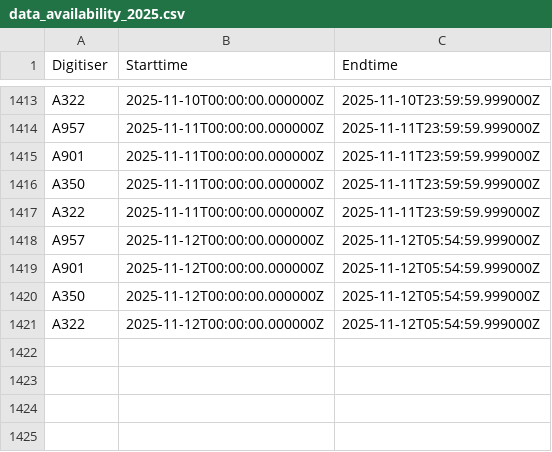
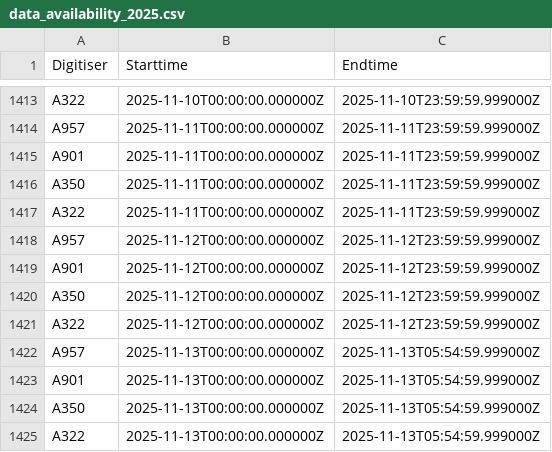
Before and after one commit to nlanget/Aaknes-borehole, a CSV file: data/availability/data_availability_2025.csv, drawn as a sheet; only a part is shown, gaps mark what is left out.

Commit message:
Updated data files

```diff
--- a/data/availability/data_availability_2025.csv
+++ b/data/availability/data_availability_2025.csv
@@ -1417,5 +1417,9 @@ A350	2025-11-11T00:00:00.000000Z	2025-11-11T23:59:59.999000Z
 A322	2025-11-11T00:00:00.000000Z	2025-11-11T23:59:59.999000Z
-A957	2025-11-12T00:00:00.000000Z	2025-11-12T05:54:59.999000Z
-A901	2025-11-12T00:00:00.000000Z	2025-11-12T05:54:59.999000Z
-A350	2025-11-12T00:00:00.000000Z	2025-11-12T05:54:59.999000Z
-A322	2025-11-12T00:00:00.000000Z	2025-11-12T05:54:59.999000Z
+A957	2025-11-12T00:00:00.000000Z	2025-11-12T23:59:59.999000Z
+A901	2025-11-12T00:00:00.000000Z	2025-11-12T23:59:59.999000Z
+A350	2025-11-12T00:00:00.000000Z	2025-11-12T23:59:59.999000Z
+A322	2025-11-12T00:00:00.000000Z	2025-11-12T23:59:59.999000Z
+A957	2025-11-13T00:00:00.000000Z	2025-11-13T05:54:59.999000Z
+A901	2025-11-13T00:00:00.000000Z	2025-11-13T05:54:59.999000Z
+A350	2025-11-13T00:00:00.000000Z	2025-11-13T05:54:59.999000Z
+A322	2025-11-13T00:00:00.000000Z	2025-11-13T05:54:59.999000Z
```
Also changed, not shown: 2 other files.
